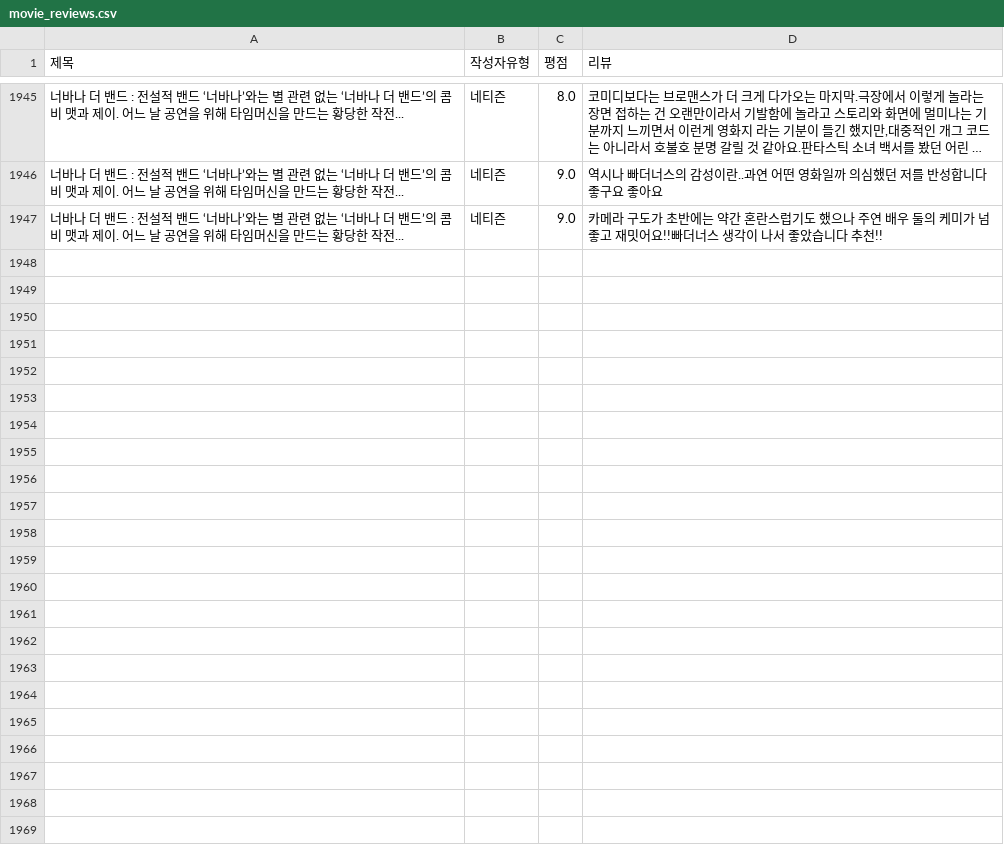
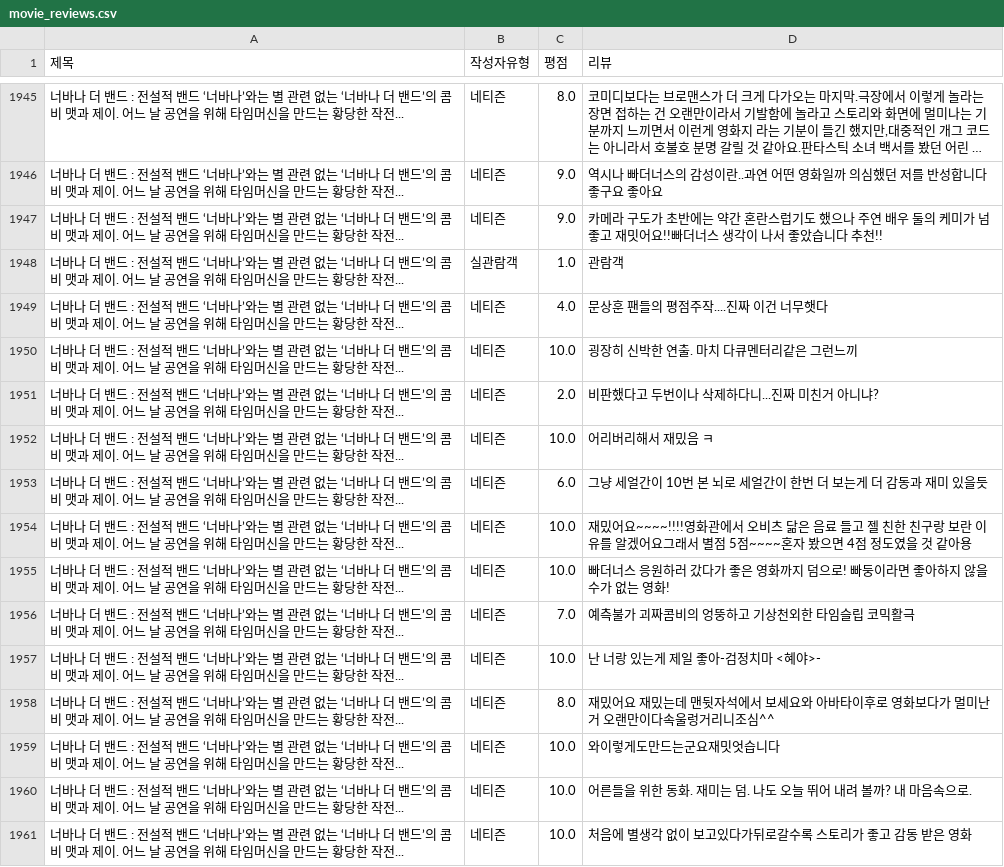
Before and after one commit to Sin-Yejun/movie-recommendation, a CSV file: src/db/movie_reviews.csv, drawn as a sheet; only a part is shown, gaps mark what is left out; long unchanged cells end in ….

```diff
--- a/src/db/movie_reviews.csv
+++ b/src/db/movie_reviews.csv
@@ -1947 +1947,15 @@
 너바나 더 밴드 : 전설적 밴드 ‘너바나’와는 별 관련 없는 ‘너바나 더 밴드’의 콤비 맷과 제이. 어느 날 공연을 위해 타임머신을 만드는 황당한 작전...,네티즌,9.0,카메라 구도가 초반에는 약간 혼란스럽기도 했으나 주연 배우 둘의 케미가 넘 좋고 재밋어요!!빠더너스 생각이 나서 좋았습니다 추천!!
+너바나 더 밴드 : 전설적 밴드 ‘너바나’와는 별 관련 없는 ‘너바나 더 밴드’의 콤비 맷과 제이. 어느 날 공연을 위해 타임머신을 만드는 황당한 작전...,실관람객,1.0,관람객
+너바나 더 밴드 : 전설적 밴드 ‘너바나’와는 별 관련 없는 ‘너바나 더 밴드’의 콤비 맷과 제이. 어느 날 공연을 위해 타임머신을 만드는 황당한 작전...,네티즌,4.0,문상훈 팬들의 평점주작....진짜 이건 너무햇다
+너바나 더 밴드 : 전설적 밴드 ‘너바나’와는 별 관련 없는 ‘너바나 더 밴드’의 콤비 맷과 제이. 어느 날 공연을 위해 타임머신을 만드는 황당한 작전...,네티즌,10.0,굉장히 신박한 연출. 마치 다큐멘터리같은 그런느끼
+너바나 더 밴드 : 전설적 밴드 ‘너바나’와는 별 관련 없는 ‘너바나 더 밴드’의 콤비 맷과 제이. 어느 날 공연을 위해 타임머신을 만드는 황당한 작전...,네티즌,2.0,비판했다고 두번이나 삭제하다니...진짜 미친거 아니냐?
+너바나 더 밴드 : 전설적 밴드 ‘너바나’와는 별 관련 없는 ‘너바나 더 밴드’의 콤비 맷과 제이. 어느 날 공연을 위해 타임머신을 만드는 황당한 작전...,네티즌,10.0,어리버리해서 재밌음 ㅋ
+너바나 더 밴드 : 전설적 밴드 ‘너바나’와는 별 관련 없는 ‘너바나 더 밴드’의 콤비 맷과 제이. 어느 날 공연을 위해 타임머신을 만드는 황당한 작전...,네티즌,6.0,그냥 세얼간이 10번 본 뇌로 세얼간이 한번 더 보는게 더 감동과 재미 있을듯
+너바나 더 밴드 : 전설적 밴드 ‘너바나’와는 별 관련 없는 ‘너바나 더 밴드’의 콤비 맷과 제이. 어느 날 공연을 위해 타임머신을 만드는 황당한 작전...,네티즌,10.0,재밌어요~~~~!!!!영화관에서 오비츠 닮은 음료 들고 젤 친한 친구랑 보란 이유를 알겠어요그래서 별점 5점~~~~혼자 봤으면 4점 정도였을 것 같아용
+너바나 더 밴드 : 전설적 밴드 ‘너바나’와는 별 관련 없는 ‘너바나 더 밴드’의 콤비 맷과 제이. 어느 날 공연을 위해 타임머신을 만드는 황당한 작전...,네티즌,10.0,빠더너스 응원하러 갔다가 좋은 영화까지 덤으로! 빠둥이라면 좋아하지 않을 수가 없는 영화!
+너바나 더 밴드 : 전설적 밴드 ‘너바나’와는 별 관련 없는 ‘너바나 더 밴드’의 콤비 맷과 제이. 어느 날 공연을 위해 타임머신을 만드는 황당한 작전...,네티즌,7.0,예측불가 괴짜콤비의 엉뚱하고 기상천외한 타임슬립 코믹활극
+너바나 더 밴드 : 전설적 밴드 ‘너바나’와는 별 관련 없는 ‘너바나 더 밴드’의 콤비 맷과 제이. 어느 날 공연을 위해 타임머신을 만드는 황당한 작전...,네티즌,10.0,난 너랑 있는게 제일 좋아-검정치마 <혜야>-
+너바나 더 밴드 : 전설적 밴드 ‘너바나’와는 별 관련 없는 ‘너바나 더 밴드’의 콤비 맷과 제이. 어느 날 공연을 위해 타임머신을 만드는 황당한 작전...,네티즌,8.0,재밌어요 재밌는데 맨뒷자석에서 보세요와 아바타이후로 영화보다가 멀미난거 오랜만이다속울렁거리니조심^^
+너바나 더 밴드 : 전설적 밴드 ‘너바나’와는 별 관련 없는 ‘너바나 더 밴드’의 콤비 맷과 제이. 어느 날 공연을 위해 타임머신을 만드는 황당한 작전...,네티즌,10.0,와이렇게도만드는군요재밋엇습니다
+너바나 더 밴드 : 전설적 밴드 ‘너바나’와는 별 관련 없는 ‘너바나 더 밴드’의 콤비 맷과 제이. 어느 날 공연을 위해 타임머신을 만드는 황당한 작전...,네티즌,10.0,어른들을 위한 동화. 재미는 덤. 나도 오늘 뛰어 내려 볼까? 내 마음속으로.
+너바나 더 밴드 : 전설적 밴드 ‘너바나’와는 별 관련 없는 ‘너바나 더 밴드’의 콤비 맷과 제이. 어느 날 공연을 위해 타임머신을 만드는 황당한 작전...,네티즌,10.0,처음에 별생각 없이 보고있다가뒤로갈수록 스토리가 좋고 감동 받은 영화
```
Also changed, not shown: 3 other files.
